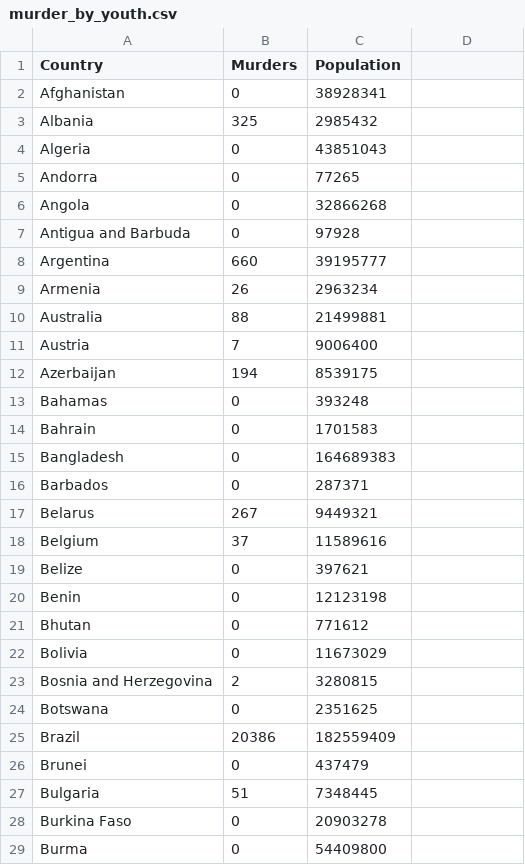
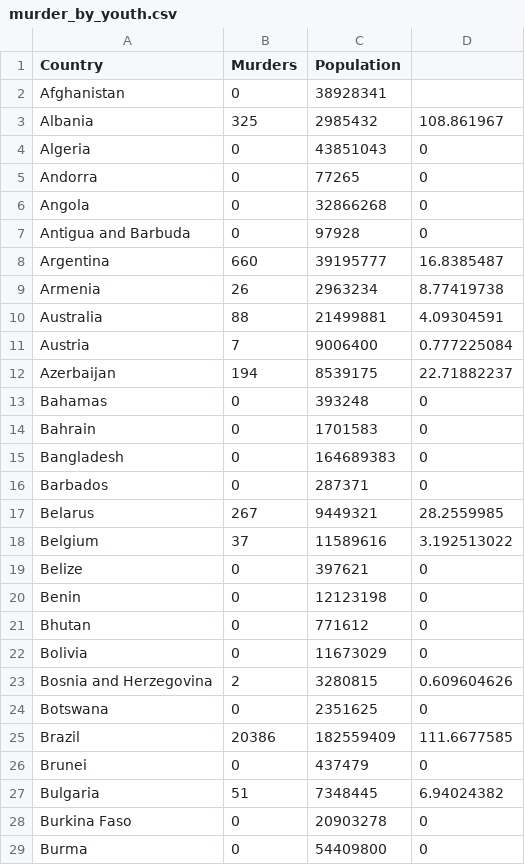
Before and after one commit to cchi0063/FIT3179-Wk9-HW, a CSV file: data/murder_by_youth.csv, drawn as a sheet; only a part is shown; the diff covers the shown part only.

```diff
--- a/data/murder_by_youth.csv
+++ b/data/murder_by_youth.csv
@@ -3,27 +3,27 @@ Afghanistan,0,38928341
-Albania,325,2985432
-Algeria,0,43851043
-Andorra,0,77265
-Angola,0,32866268
-Antigua and Barbuda,0,97928
-Argentina,660,39195777
-Armenia,26,2963234
-Australia,88,21499881
-Austria,7,9006400
-Azerbaijan,194,8539175
-Bahamas,0,393248
-Bahrain,0,1701583
-Bangladesh,0,164689383
-Barbados,0,287371
-Belarus,267,9449321
-Belgium,37,11589616
-Belize,0,397621
-Benin,0,12123198
-Bhutan,0,771612
-Bolivia,0,11673029
-Bosnia and Herzegovina,2,3280815
-Botswana,0,2351625
-Brazil,20386,182559409
-Brunei,0,437479
-Bulgaria,51,7348445
-Burkina Faso,0,20903278
-Burma,0,54409800
+Albania,325,2985432,108.861967
+Algeria,0,43851043,0
+Andorra,0,77265,0
+Angola,0,32866268,0
+Antigua and Barbuda,0,97928,0
+Argentina,660,39195777,16.8385487
+Armenia,26,2963234,8.77419738
+Australia,88,21499881,4.09304591
+Austria,7,9006400,0.777225084
+Azerbaijan,194,8539175,22.71882237
+Bahamas,0,393248,0
+Bahrain,0,1701583,0
+Bangladesh,0,164689383,0
+Barbados,0,287371,0
+Belarus,267,9449321,28.2559985
+Belgium,37,11589616,3.192513022
+Belize,0,397621,0
+Benin,0,12123198,0
+Bhutan,0,771612,0
+Bolivia,0,11673029,0
+Bosnia and Herzegovina,2,3280815,0.609604626
+Botswana,0,2351625,0
+Brazil,20386,182559409,111.6677585
+Brunei,0,437479,0
+Bulgaria,51,7348445,6.94024382
+Burkina Faso,0,20903278,0
+Burma,0,54409800,0
```
Also changed, not shown: 1 added row and 157 edited cells elsewhere in this file, 1 other file.
